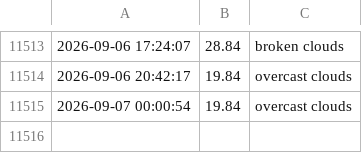
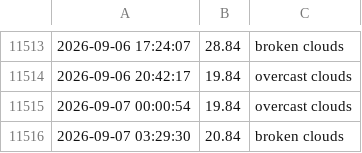
Before and after one commit to lperto/wezer, a CSV file: weather_data.csv, drawn as a sheet; only a part is shown, gaps mark what is left out.

Commit message:
Update weather data and HTML - 2026-09-07 03:29:30

```diff
--- a/weather_data.csv
+++ b/weather_data.csv
@@ -11515 +11515,2 @@
 2026-09-07 00:00:54,19.84,overcast clouds
+2026-09-07 03:29:30,20.84,broken clouds
```
Also changed, not shown: 1 other file.
